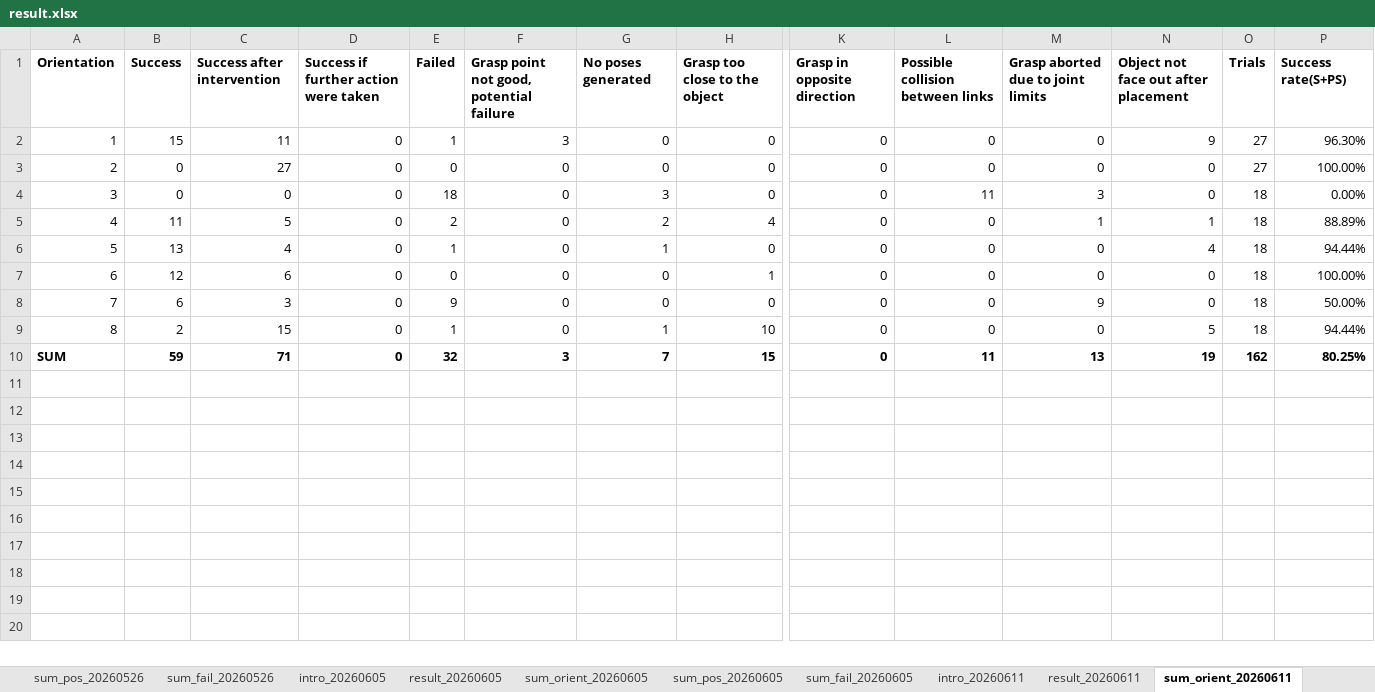
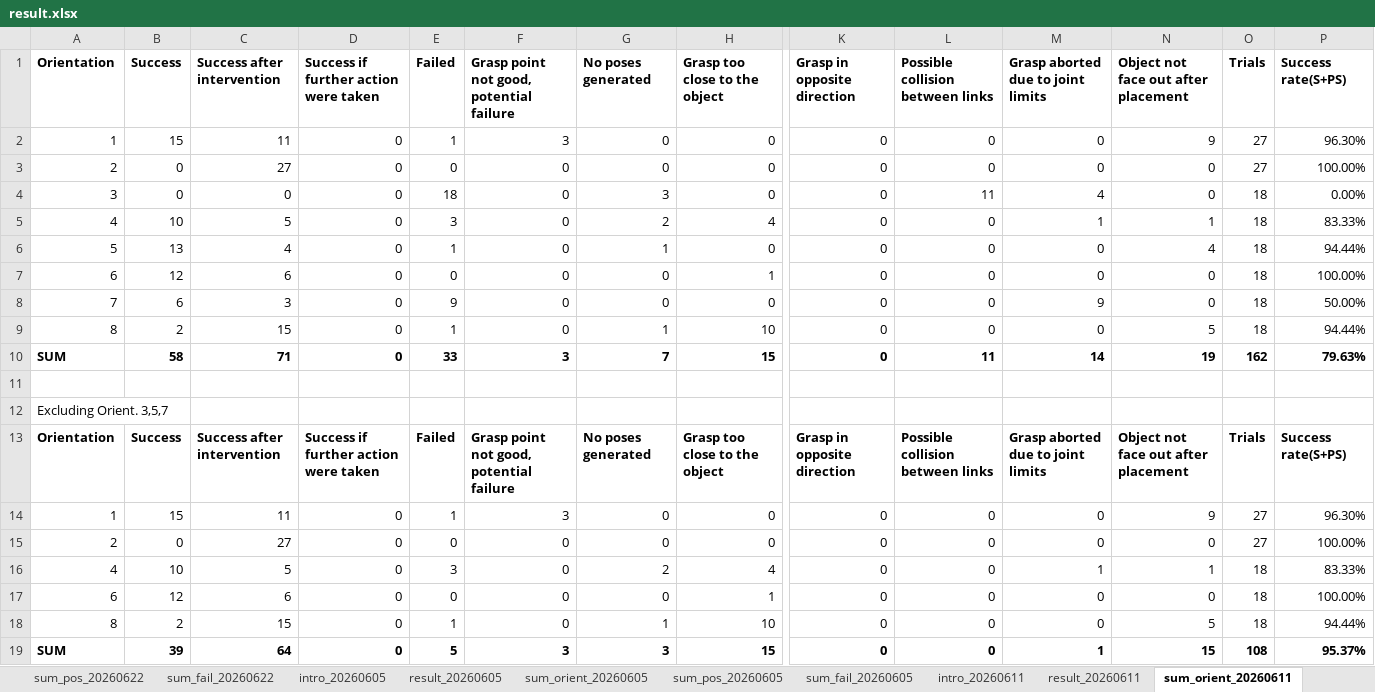
Before and after one commit to SFB-Circular-Factory-WG-C/Yimin_Dochub, an Excel workbook: Resources/experiments/result.xlsx, sheet sum_orient_20260611, drawn as a sheet; only a part is shown, gaps mark what is left out; values as stored, in another font and other column widths than the file's, no borders; conditional formats not drawn; rows hold the shown columns only; the diff names each change by its address in the sheet, - before the commit and + after, or states it on an @@ line.

```diff
--- a/Resources/experiments/result.xlsx (sheet sum_orient_20260611)
+++ b/Resources/experiments/result.xlsx (sheet sum_orient_20260611)
-sheet tab: sum_pos_20260526
-sheet tab: sum_fail_20260526
+sheet tab: sum_pos_20260622
+sheet tab: sum_fail_20260622
-M4: 3
+M4: 4
-B5 (Success): 11
+B5 (Success): 10
-E5 (Failed): 2
+E5 (Failed): 3
-P5 (Success rate(S+PS)): 88.89%
+P5 (Success rate(S+PS)): 83.33%
-B10 (Success): 59
+B10 (Success): 58
-E10 (Failed): 32
+E10 (Failed): 33
-M10: 13
+M10: 14
-P10 (Success rate(S+PS)): 80.25%
+P10 (Success rate(S+PS)): 79.63%
+row 11: (empty)
+row 12: Excluding Orient. 3,5,7
+row 13: Orientation | Success | Success after intervention | Success if further action were taken | Failed | Grasp point not good, potential failure | No poses generated | Grasp too close to the object | Grasp in opposite direction | Possible collision between links | Grasp aborted due to joint limits | Object not face out after placement | Trials | Success rate(S+PS)
+row 14: 1 | 15 | 11 | 0 | 1 | 3 | 0 | 0 | 0 | 0 | 0 | 9 | 27 | 96.30%
+row 15: 2 | 0 | 27 | 0 | 0 | 0 | 0 | 0 | 0 | 0 | 0 | 0 | 27 | 100.00%
+row 16: 4 | 10 | 5 | 0 | 3 | 0 | 2 | 4 | 0 | 0 | 1 | 1 | 18 | 83.33%
+row 17: 6 | 12 | 6 | 0 | 0 | 0 | 0 | 1 | 0 | 0 | 0 | 0 | 18 | 100.00%
+row 18: 8 | 2 | 15 | 0 | 1 | 0 | 1 | 10 | 0 | 0 | 0 | 5 | 18 | 94.44%
+row 19: SUM | 39 | 64 | 0 | 5 | 3 | 3 | 15 | 0 | 0 | 1 | 15 | 108 | 95.37%
```
Also changed, not shown: sheet result_20260611, sheet result_20260605, sheet sum_fail_20260611, sheet sum_pos_20260605, sheet sum_pos_20260611, sheet sum_orient_20260605, 3 more sheets, other sheet tabs, formulas that keep their value, hidden cells, charts or pictures, 1 other file.
